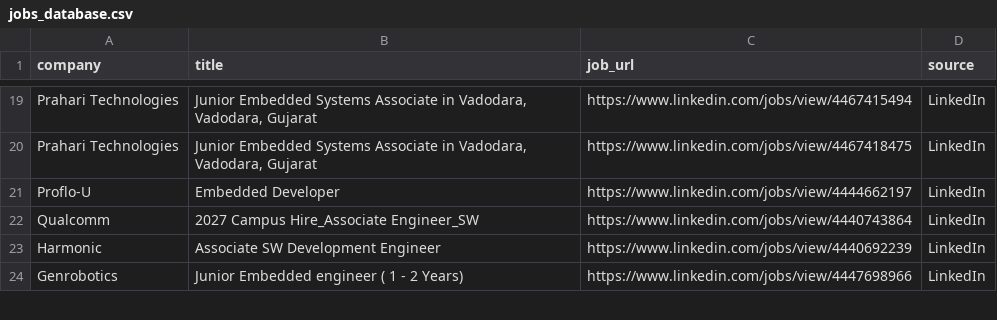
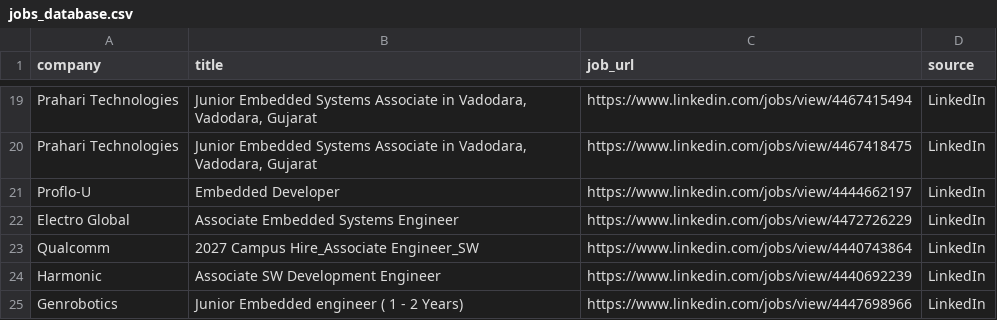
Before and after one commit to ashu304-ops/jobtracking, a CSV file: applications/jobs_database.csv, drawn as a sheet; only a part is shown, gaps mark what is left out; the diff names each change by its address in the sheet, - before the commit and + after, or states it on an @@ line.

```diff
--- a/applications/jobs_database.csv
+++ b/applications/jobs_database.csv
+row 22: Electro Global | Associate Embedded Systems Engineer | https://www.linkedin.com/jobs/view/4472726229 | LinkedIn
```
